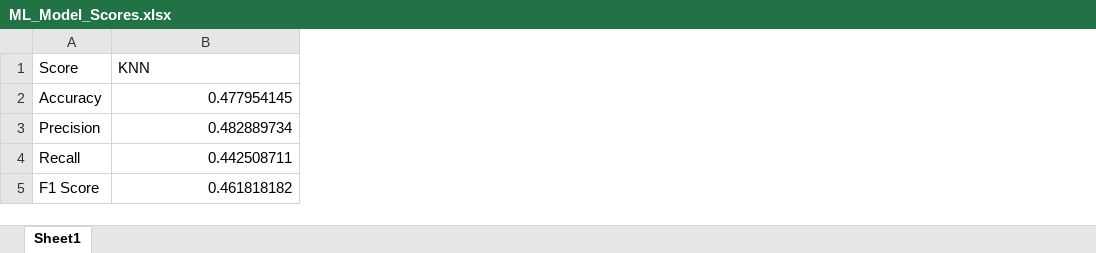
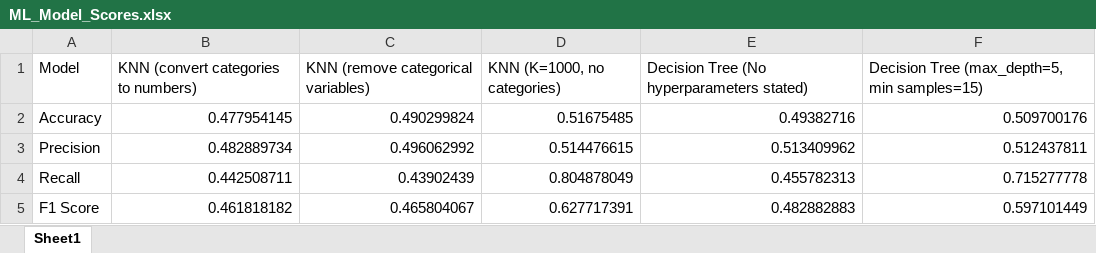
Before and after one commit to nfiresto/Machine-Learning-Models-for-Heart-Disease-Prediction, an Excel workbook: ML_Model_Scores.xlsx, sheet Sheet1, drawn as a sheet; values as stored, in another font and other column widths than the file's, no borders; removed rows and columns are numbered as before the commit, all else as after; the diff names each change by its address in the sheet, - before the commit and + after, or states it on an @@ line.

Commit message:
Add files via upload
Added the implementation of a decision tree

```diff
--- a/ML_Model_Scores.xlsx (sheet Sheet1)
+++ b/ML_Model_Scores.xlsx (sheet Sheet1)
+column C, rows 2-5: 0.490299824 | 0.496062992 | 0.43902439 | 0.465804067
+column D, rows 2-5: 0.51675485 | 0.514476615 | 0.804878049 | 0.627717391
+column E, rows 2-5: 0.49382716 | 0.513409962 | 0.455782313 | 0.482882883
+column F, rows 2-5: 0.509700176 | 0.512437811 | 0.715277778 | 0.597101449
-row 1: Score | KNN
+row 1: Model | KNN (convert categories to numbers) | KNN (remove categorical variables) | KNN (K=1000, no categories) | Decision Tree (No hyperparameters stated) | Decision Tree (max_depth=5, min samples=15)
```
Also changed, not shown: 3 other files.
